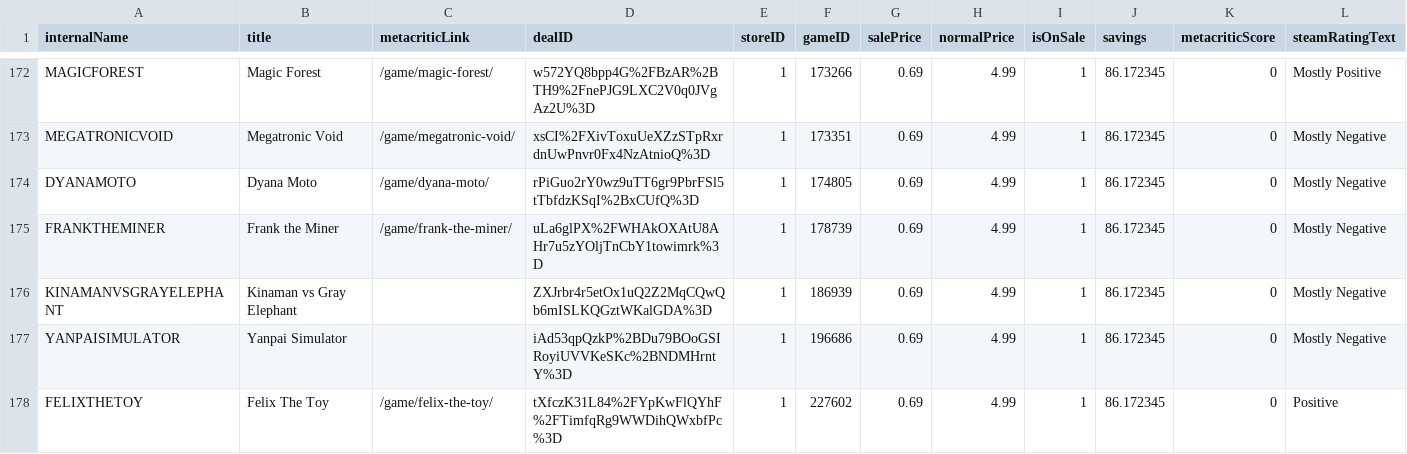
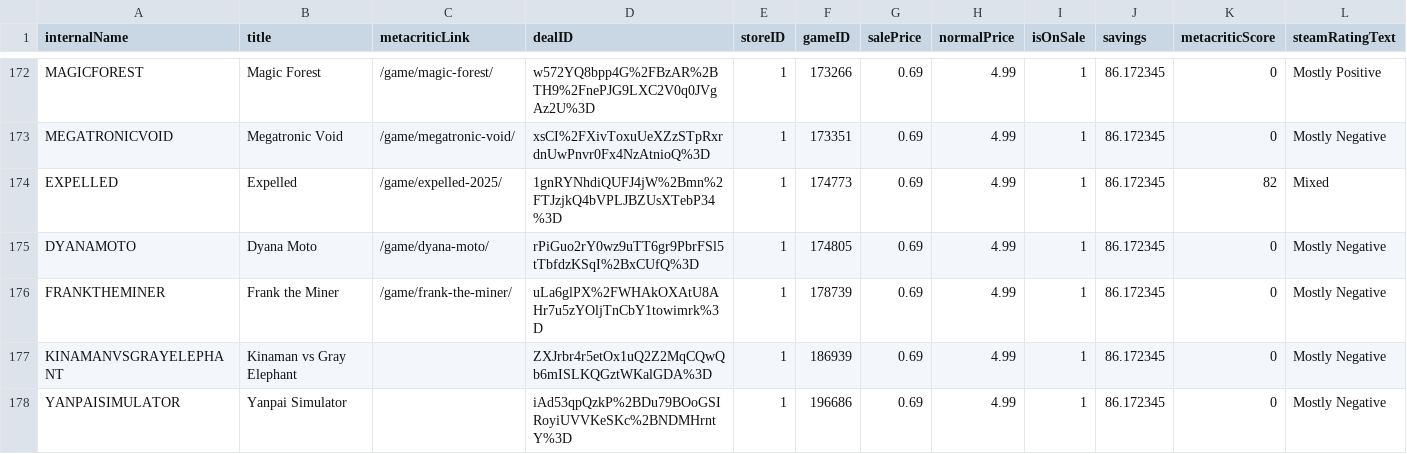
Before and after one commit to haiyib/foundations-final-project, a CSV file: cheapshark_updated.csv, drawn as a sheet; only a part is shown, gaps mark what is left out; the shorter side is filled out with more unchanged rows; rows hold the shown columns only; the diff covers the shown part only; the diff names each change by its address in the sheet, - before the commit and + after, or states it on an @@ line.

```diff
--- a/cheapshark_updated.csv
+++ b/cheapshark_updated.csv
+row 174: EXPELLED | Expelled | /game/expelled-2025/ | 1gnRYNhdiQUFJ4jW%2Bmn%2FTJzjkQ4bVPLJBZUsXTebP34%3D | 1 | 174773 | 0.69 | 4.99 | 1 | 86.172345 | 82 | Mixed
```
Also changed, not shown: 2 added rows, 3 removed rows and 2 edited cells elsewhere in this file, steam_deals_top20_rangeplot.csv, 1 other file.
